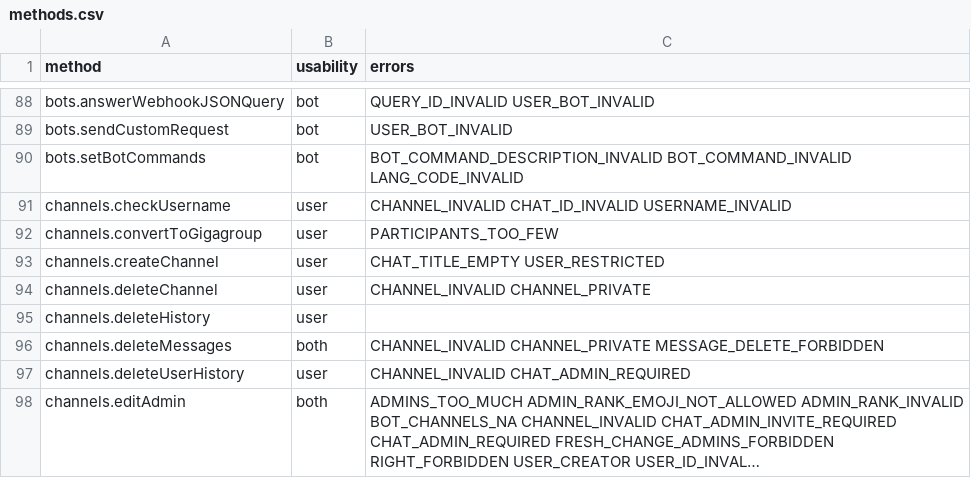
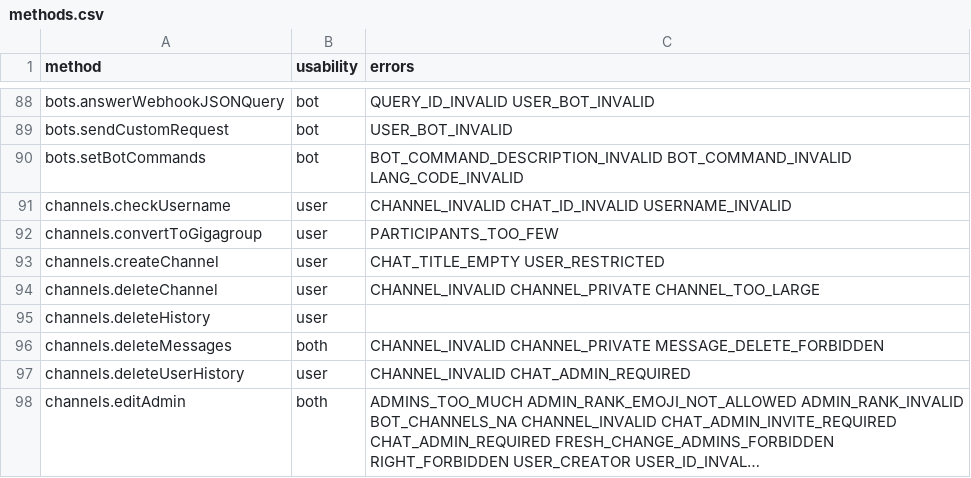
Before and after one commit to LonamiWebs/Telethon, a CSV file: telethon_generator/data/methods.csv, drawn as a sheet; only a part is shown, gaps mark what is left out; long unchanged cells end in ….

Commit message:
Update methods.csv

```diff
--- a/telethon_generator/data/methods.csv
+++ b/telethon_generator/data/methods.csv
@@ -93,3 +93,3 @@ channels.convertToGigagroup,user,PARTICIPANTS_TOO_FEW
 channels.createChannel,user,CHAT_TITLE_EMPTY USER_RESTRICTED
-channels.deleteChannel,user,CHANNEL_INVALID CHANNEL_PRIVATE
+channels.deleteChannel,user,CHANNEL_INVALID CHANNEL_PRIVATE CHANNEL_TOO_LARGE
 channels.deleteHistory,user,
```
